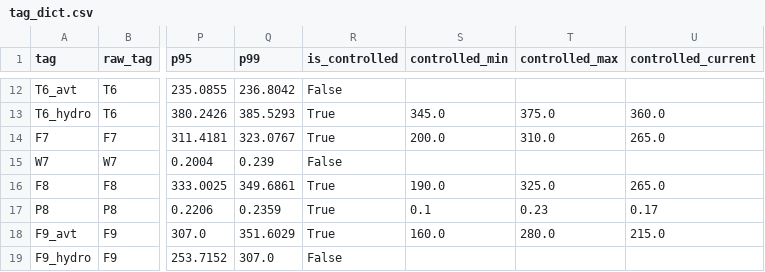
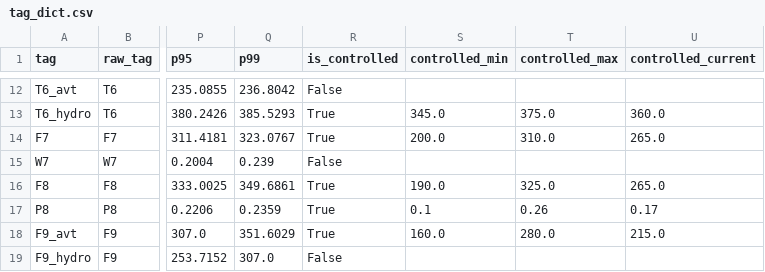
Before and after one commit to bLamixs/Nephtecode-Competition, a CSV file: data/external/tag_dict.csv, drawn as a sheet; only a part is shown, gaps mark what is left out; the diff names each change by its address in the sheet, - before the commit and + after, or states it on an @@ line.

```diff
--- a/data/external/tag_dict.csv
+++ b/data/external/tag_dict.csv
-T17 (controlled_max): 0.23
+T17 (controlled_max): 0.26
```
Also changed, not shown: 12 other files.
